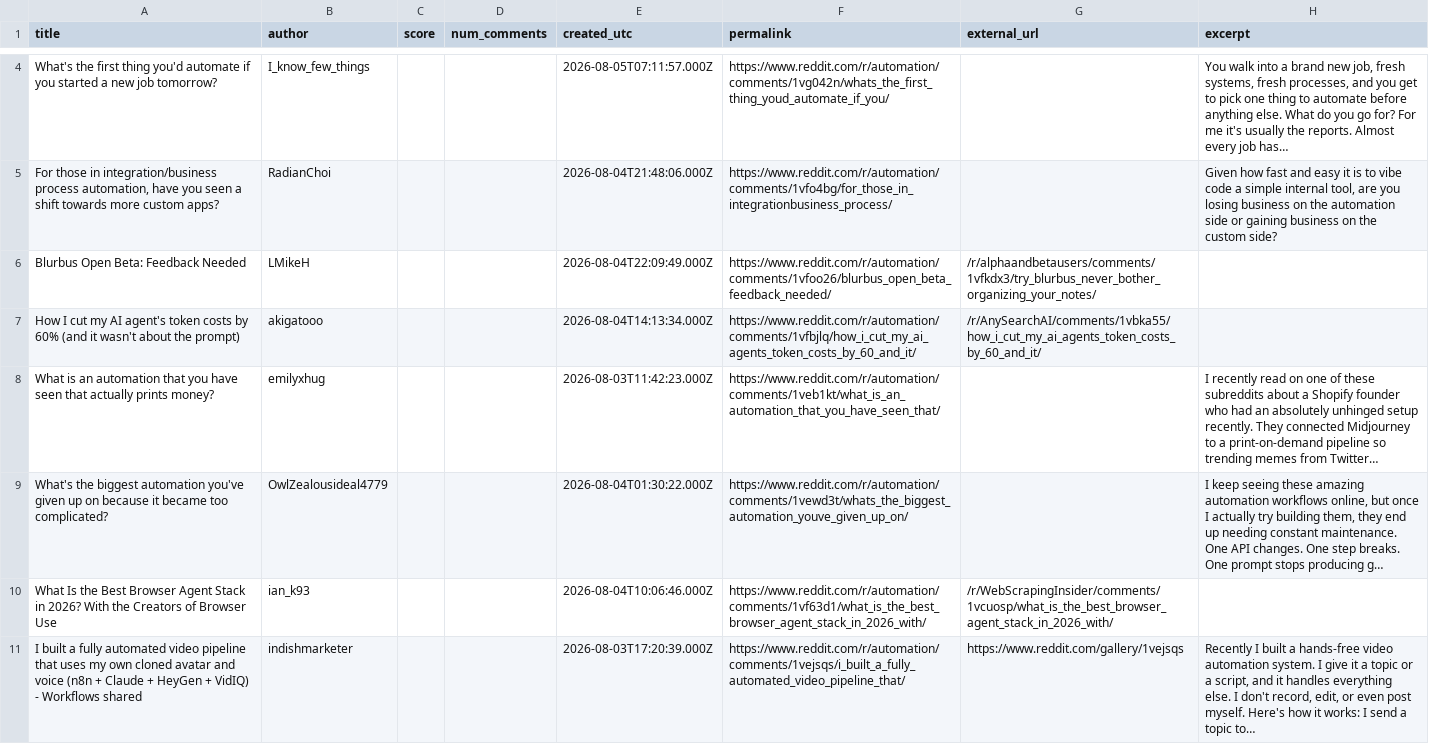
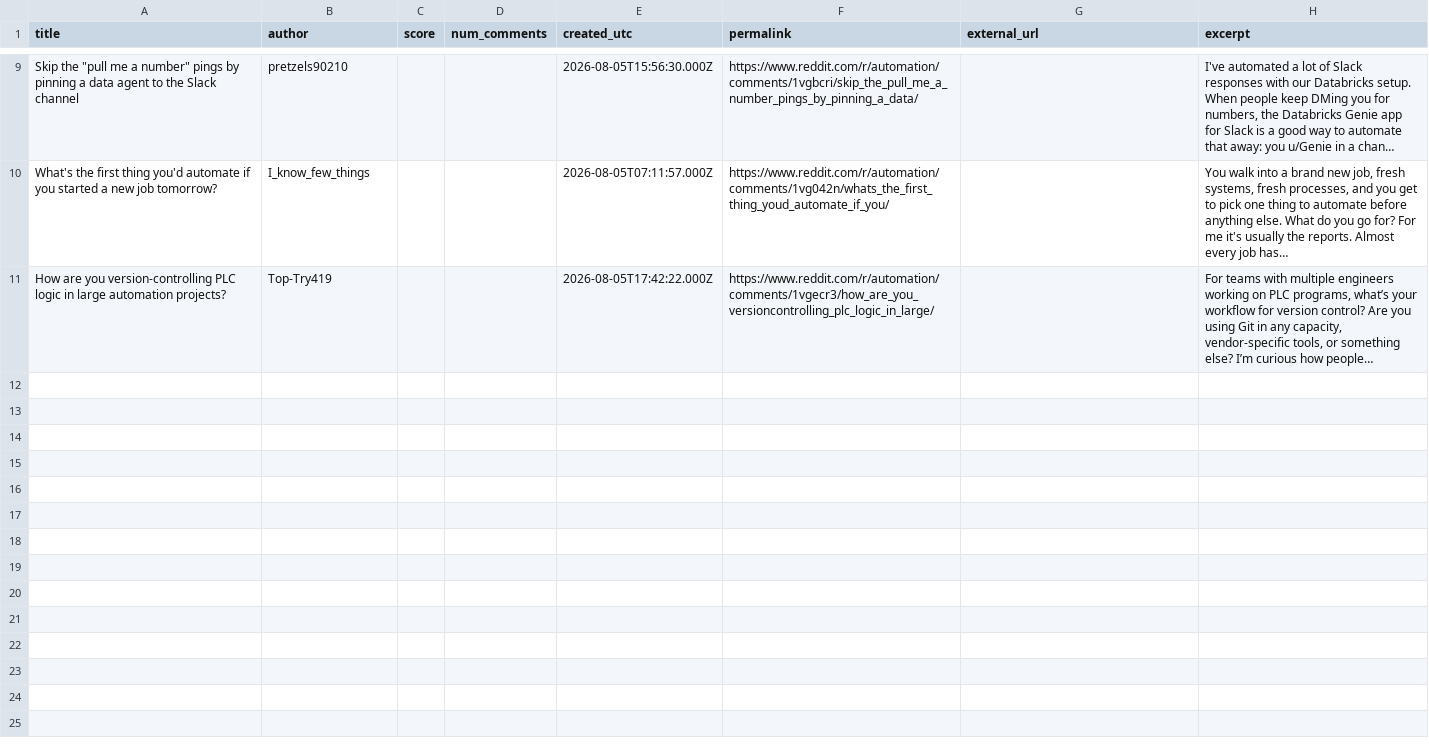
Before and after one commit to Razeow96/subreddit-feed, a CSV file: samples/r-automation-hot.csv, drawn as a sheet; only a part is shown, gaps mark what is left out; removed rows and columns are numbered as before the commit, all else as after; the diff covers the shown part only; the diff names each change by its address in the sheet, - before the commit and + after, or states it on an @@ line.

```diff
--- a/samples/r-automation-hot.csv
+++ b/samples/r-automation-hot.csv
+row 9: Skip the "pull me a number" pings by pinning a data agent to the Slack channel | pretzels90210 |  |  | 2026-08-05T15:56:30.000Z | https://www.reddit.com/r/automation/comments/1vgbcri/skip_the_pull_me_a_number_pings_by_pinning_a_data/ |  | I've automated a lot of Slack responses with our Databricks setup. When people keep DMing you for numbers, the Databricks Genie app for Slack is a good way to automate that away: you u/Genie in a chan…
-row 5: For those in integration/business process automation, have you seen a shift towards more custom apps? | RadianChoi |  |  | 2026-08-04T21:48:06.000Z | https://www.reddit.com/r/automation/comments/1vfo4bg/for_those_in_integrationbusiness_process/ |  | Given how fast and easy it is to vibe code a simple internal tool, are you losing business on the automation side or gaining business on the custom side?
-row 6: Blurbus Open Beta: Feedback Needed | LMikeH |  |  | 2026-08-04T22:09:49.000Z | https://www.reddit.com/r/automation/comments/1vfoo26/blurbus_open_beta_feedback_needed/ | /r/alphaandbetausers/comments/1vfkdx3/try_blurbus_never_bother_organizing_your_notes/
-row 7: How I cut my AI agent's token costs by 60% (and it wasn't about the prompt) | akigatooo |  |  | 2026-08-04T14:13:34.000Z | https://www.reddit.com/r/automation/comments/1vfbjlq/how_i_cut_my_ai_agents_token_costs_by_60_and_it/ | /r/AnySearchAI/comments/1vbka55/how_i_cut_my_ai_agents_token_costs_by_60_and_it/
-row 8: What is an automation that you have seen that actually prints money? | emilyxhug |  |  | 2026-08-03T11:42:23.000Z | https://www.reddit.com/r/automation/comments/1veb1kt/what_is_an_automation_that_you_have_seen_that/ |  | I recently read on one of these subreddits about a Shopify founder who had an absolutely unhinged setup recently. They connected Midjourney to a print-on-demand pipeline so trending memes from Twitter…
-row 9: What's the biggest automation you've given up on because it became too complicated? | OwlZealousideal4779 |  |  | 2026-08-04T01:30:22.000Z | https://www.reddit.com/r/automation/comments/1vewd3t/whats_the_biggest_automation_youve_given_up_on/ |  | I keep seeing these amazing automation workflows online, but once I actually try building them, they end up needing constant maintenance. One API changes. One step breaks. One prompt stops producing g…
-row 10: What Is the Best Browser Agent Stack in 2026? With the Creators of Browser Use | ian_k93 |  |  | 2026-08-04T10:06:46.000Z | https://www.reddit.com/r/automation/comments/1vf63d1/what_is_the_best_browser_agent_stack_in_2026_with/ | /r/WebScrapingInsider/comments/1vcuosp/what_is_the_best_browser_agent_stack_in_2026_with/
-row 11: I built a fully automated video pipeline that uses my own cloned avatar and voice (n8n + Claude + HeyGen + VidIQ) - Workflows shared | indishmarketer |  |  | 2026-08-03T17:20:39.000Z | https://www.reddit.com/r/automation/comments/1vejsqs/i_built_a_fully_automated_video_pipeline_that/ | https://www.reddit.com/gallery/1vejsqs | Recently I built a hands-free video automation system. I give it a topic or a script, and it handles everything else. I don't record, edit, or even post myself. Here's how it works: I send a topic to…
+row 11: How are you version-controlling PLC logic in large automation projects? | Top-Try419 |  |  | 2026-08-05T17:42:22.000Z | https://www.reddit.com/r/automation/comments/1vgecr3/how_are_you_versioncontrolling_plc_logic_in_large/ |  | For teams with multiple engineers working on PLC programs, what’s your workflow for version control? Are you using Git in any capacity, vendor-specific tools, or something else? I’m curious how people…
```
Also changed, not shown: 7 added rows and 2 removed rows elsewhere in this file, 2 other files.
